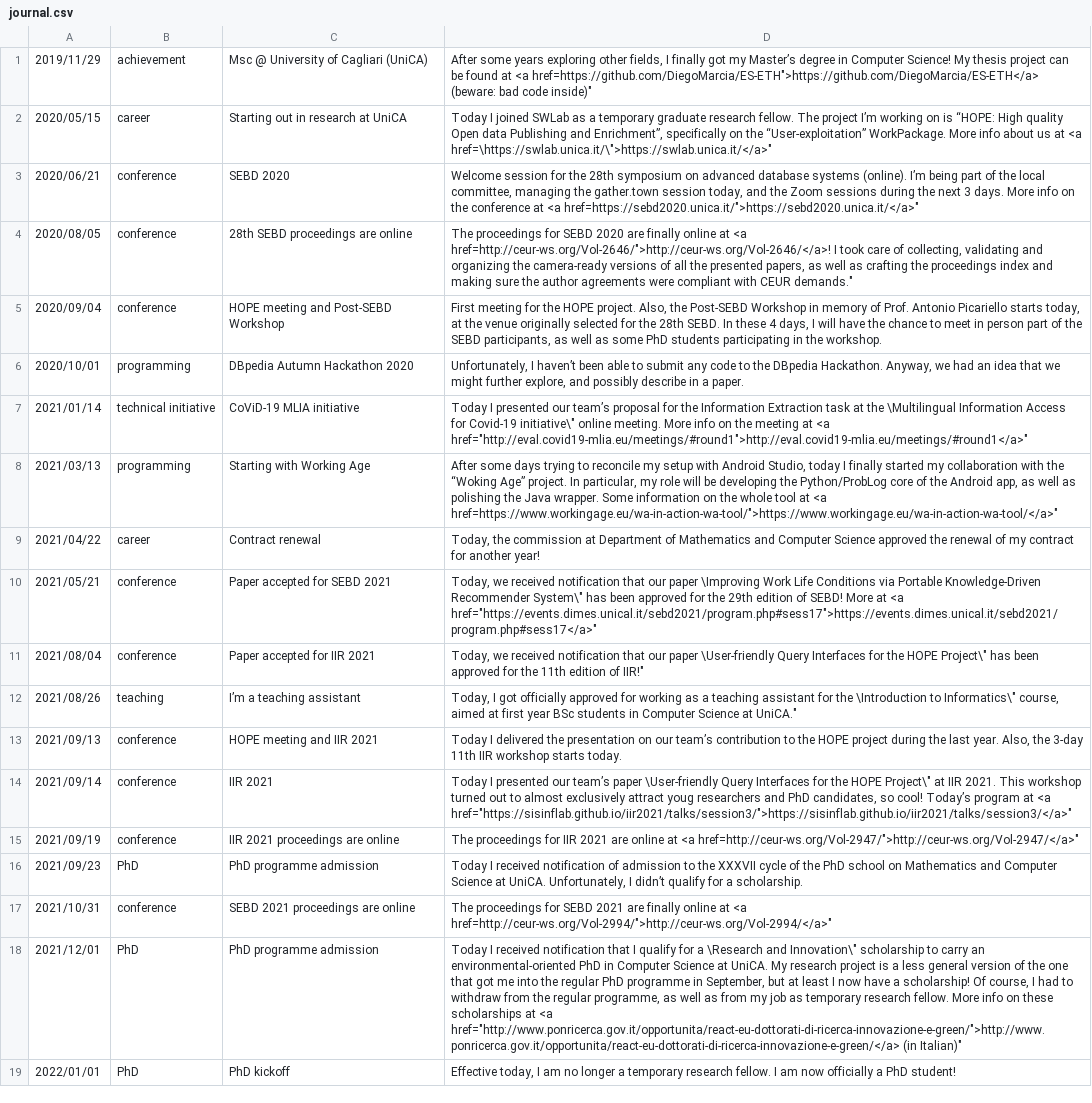
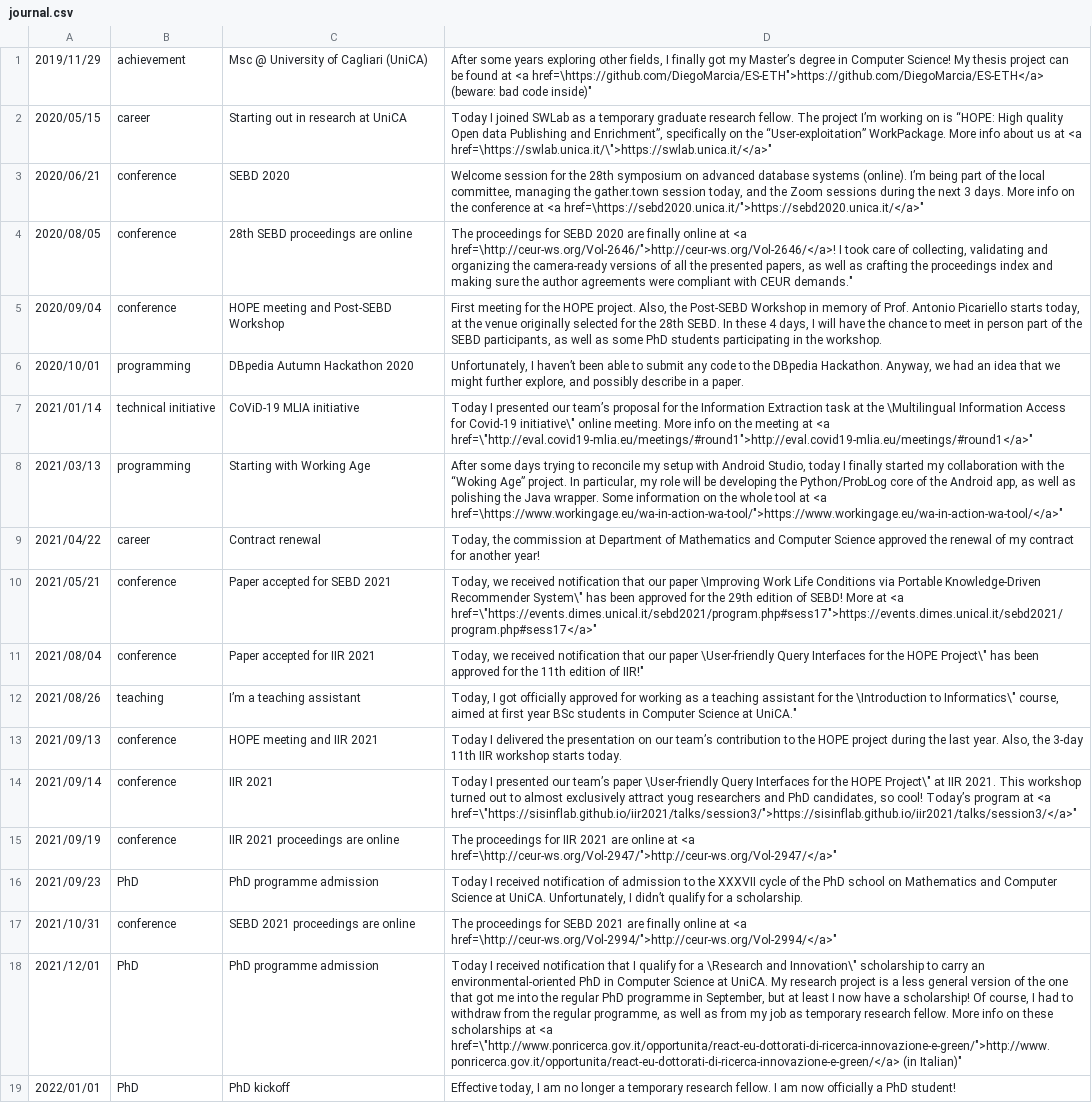
Before and after one commit to DiegoMarcia/DiegoMarcia.github.io, a CSV file: journal.csv, drawn as a sheet; the diff names each change by its address in the sheet, - before the commit and + after, or states it on an @@ line.

Commit message:
fixed quotes error

```diff
--- a/journal.csv
+++ b/journal.csv
-D1: …at <a href=https://github.com/DiegoMarcia/ES-ETH">https://github.com/DiegoMarcia/ES-ETH</a> (beware: bad…
+D1: …at <a href=\https://github.com/DiegoMarcia/ES-ETH">https://github.com/DiegoMarcia/ES-ETH</a> (beware: bad…
-D3: …at <a href=https://sebd2020.unica.it/">https://sebd2020.unica.it/</a>"
+D3: …at <a href=\https://sebd2020.unica.it/">https://sebd2020.unica.it/</a>"
-D4: …at <a href=http://ceur-ws.org/Vol-2646/">http://ceur-ws.org/Vol-2646/</a>! I took…
+D4: …at <a href=\http://ceur-ws.org/Vol-2646/">http://ceur-ws.org/Vol-2646/</a>! I took…
-D7: …at <a href="http://eval.covid19-mlia.eu/meetings/#round1">http://eval.covid19-mlia.eu/meetings/#round1</a>"
+D7: …at <a href=\"http://eval.covid19-mlia.eu/meetings/#round1">http://eval.covid19-mlia.eu/meetings/#round1</a>"
-D8: …at <a href=https://www.workingage.eu/wa-in-action-wa-tool/">https://www.workingage.eu/wa-in-action-wa-tool/</a>"
+D8: …at <a href=\https://www.workingage.eu/wa-in-action-wa-tool/">https://www.workingage.eu/wa-in-action-wa-tool/</a>"
-D10: …at <a href="https://events.dimes.unical.it/sebd2021/program.php#sess17">https://events.dimes.unical.it/sebd2021/program.php#sess17</a>"
+D10: …at <a href=\"https://events.dimes.unical.it/sebd2021/program.php#sess17">https://events.dimes.unical.it/sebd2021/program.php#sess17</a>"
-D14: …at <a href="https://sisinflab.github.io/iir2021/talks/session3/">https://sisinflab.github.io/iir2021/talks/session3/</a>"
+D14: …at <a href=\"https://sisinflab.github.io/iir2021/talks/session3/">https://sisinflab.github.io/iir2021/talks/session3/</a>"
-D15: …at <a href=http://ceur-ws.org/Vol-2947/">http://ceur-ws.org/Vol-2947/</a>"
+D15: …at <a href=\http://ceur-ws.org/Vol-2947/">http://ceur-ws.org/Vol-2947/</a>"
-D17: …at <a href=http://ceur-ws.org/Vol-2994/">http://ceur-ws.org/Vol-2994/</a>"
+D17: …at <a href=\http://ceur-ws.org/Vol-2994/">http://ceur-ws.org/Vol-2994/</a>"
-D18: …at <a href="http://www.ponricerca.gov.it/opportunita/react-eu-dottorati-di-ricerca-innovazione-e-green/">http://www.ponricerca.gov.it/opportunita/react-eu-dottorati-di-ricerca-innovazione-e-green/</a> (in Italian)"
+D18: …at <a href=\"http://www.ponricerca.gov.it/opportunita/react-eu-dottorati-di-ricerca-innovazione-e-green/">http://www.ponricerca.gov.it/opportunita/react-eu-dottorati-di-ricerca-innovazione-e-green/</a> (in Italian)"
```
